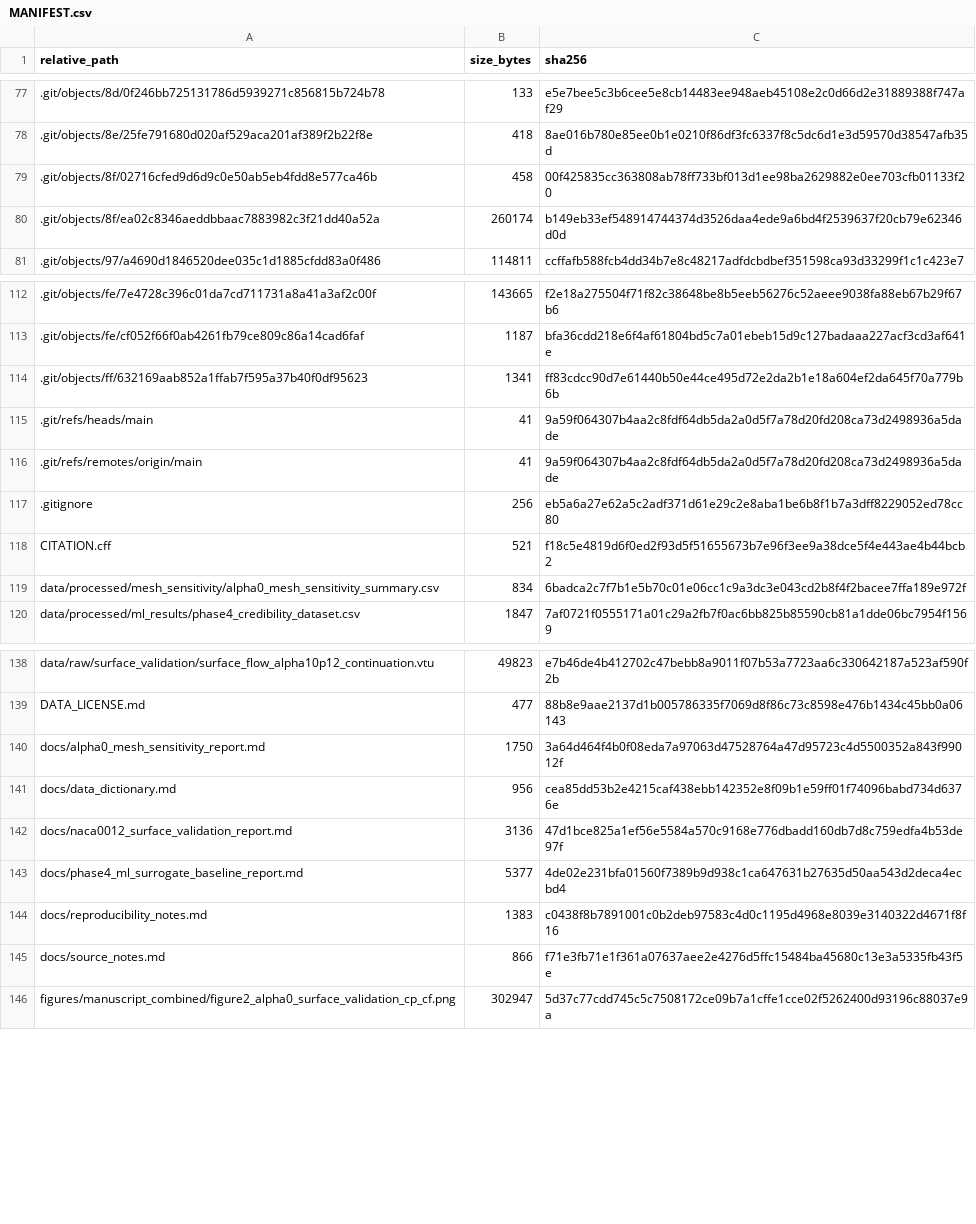
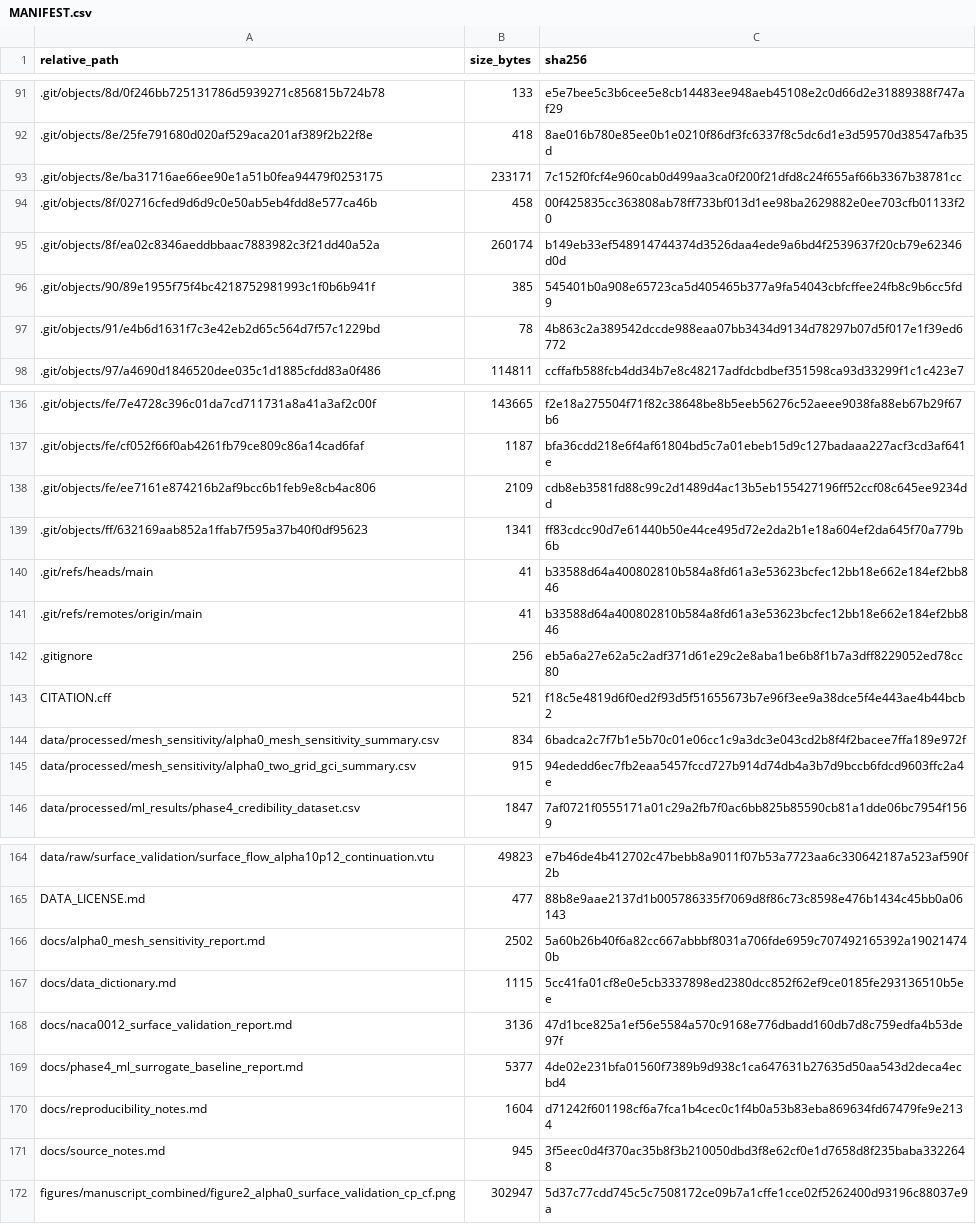
Before and after one commit to purohit0208/naca0012-cfd-ml-surrogate, a CSV file: MANIFEST.csv, drawn as a sheet; only a part is shown, gaps mark what is left out; the diff covers the shown part only.

Commit message:
Add conservative two-grid GCI estimate

```diff
--- a/MANIFEST.csv
+++ b/MANIFEST.csv
@@ -78,4 +92,7 @@ relative_path,size_bytes,sha256
 .git/objects/8e/25fe791680d020af529aca201af389f2b22f8e,418,8ae016b780e85ee0b1e0210f86df3fc6337f8c5dc6d1e3d59570d38547afb35d
+.git/objects/8e/ba31716ae66ee90e1a51b0fea94479f0253175,233171,7c152f0fcf4e960cab0d499aa3ca0f200f21dfd8c24f655af66b3367b38781cc
 .git/objects/8f/02716cfed9d6d9c0e50ab5eb4fdd8e577ca46b,458,00f425835cc363808ab78ff733bf013d1ee98ba2629882e0ee703cfb01133f20
 .git/objects/8f/ea02c8346aeddbbaac7883982c3f21dd40a52a,260174,b149eb33ef548914744374d3526daa4ede9a6bd4f2539637f20cb79e62346d0d
+.git/objects/90/89e1955f75f4bc4218752981993c1f0b6b941f,385,545401b0a908e65723ca5d405465b377a9fa54043cbfcffee24fb8c9b6cc5fd9
+.git/objects/91/e4b6d1631f7c3e42eb2d65c564d7f57c1229bd,78,4b863c2a389542dccde988eaa07bb3434d9134d78297b07d5f017e1f39ed6772
 .git/objects/97/a4690d1846520dee035c1d1885cfdd83a0f486,114811,ccffafb588fcb4dd34b7e8c48217adfdcbdbef351598ca93d33299f1c1c423e7
@@ -113,5 +137,6 @@ relative_path,size_bytes,sha256
 .git/objects/fe/cf052f66f0ab4261fb79ce809c86a14cad6faf,1187,bfa36cdd218e6f4af61804bd5c7a01ebeb15d9c127badaaa227acf3cd3af641e
+.git/objects/fe/ee7161e874216b2af9bcc6b1feb9e8cb4ac806,2109,cdb8eb3581fd88c99c2d1489d4ac13b5eb155427196ff52ccf08c645ee9234dd
 .git/objects/ff/632169aab852a1ffab7f595a37b40f0df95623,1341,ff83cdcc90d7e61440b50e44ce495d72e2da2b1e18a604ef2da645f70a779b6b
-.git/refs/heads/main,41,9a59f064307b4aa2c8fdf64db5da2a0d5f7a78d20fd208ca73d2498936a5dade
-.git/refs/remotes/origin/main,41,9a59f064307b4aa2c8fdf64db5da2a0d5f7a78d20fd208ca73d2498936a5dade
+.git/refs/heads/main,41,b33588d64a400802810b584a8fd61a3e53623bcfec12bb18e662e184ef2bb846
+.git/refs/remotes/origin/main,41,b33588d64a400802810b584a8fd61a3e53623bcfec12bb18e662e184ef2bb846
 .gitignore,256,eb5a6a27e62a5c2adf371d61e29c2e8aba1be6b8f1b7a3dff8229052ed78cc80
@@ -119,2 +144,3 @@ CITATION.cff,521,f18c5e4819d6f0ed2f93d5f51655673b7e96f3ee9a38dce5f4e443ae4b44bcb
 data/processed/mesh_sensitivity/alpha0_mesh_sensitivity_summary.csv,834,6badca2c7f7b1e5b70c01e06cc1c9a3dc3e043cd2b8f4f2bacee7ffa189e972f
+data/processed/mesh_sensitivity/alpha0_two_grid_gci_summary.csv,915,94ededd6ec7fb2eaa5457fccd727b914d74db4a3b7d9bccb6fdcd9603ffc2a4e
 data/processed/ml_results/phase4_credibility_dataset.csv,1847,7af0721f0555171a01c29a2fb7f0ac6bb825b85590cb81a1dde06bc7954f1569
@@ -139,8 +165,8 @@ data/raw/surface_validation/surface_flow_alpha10p12_continuation.vtu,49823,e7b46
 DATA_LICENSE.md,477,88b8e9aae2137d1b005786335f7069d8f86c73c8598e476b1434c45bb0a06143
-docs/alpha0_mesh_sensitivity_report.md,1750,3a64d464f4b0f08eda7a97063d47528764a47d95723c4d5500352a843f99012f
-docs/data_dictionary.md,956,cea85dd53b2e4215caf438ebb142352e8f09b1e59ff01f74096babd734d6376e
+docs/alpha0_mesh_sensitivity_report.md,2502,5a60b26b40f6a82cc667abbbf8031a706fde6959c707492165392a190214740b
+docs/data_dictionary.md,1115,5cc41fa01cf8e0e5cb3337898ed2380dcc852f62ef9ce0185fe293136510b5ee
 docs/naca0012_surface_validation_report.md,3136,47d1bce825a1ef56e5584a570c9168e776dbadd160db7d8c759edfa4b53de97f
 docs/phase4_ml_surrogate_baseline_report.md,5377,4de02e231bfa01560f7389b9d938c1ca647631b27635d50aa543d2deca4ecbd4
-docs/reproducibility_notes.md,1383,c0438f8b7891001c0b2deb97583c4d0c1195d4968e8039e3140322d4671f8f16
-docs/source_notes.md,866,f71e3fb71e1f361a07637aee2e4276d5ffc15484ba45680c13e3a5335fb43f5e
+docs/reproducibility_notes.md,1604,d71242f601198cf6a7fca1b4cec0c1f4b0a53b83eba869634fd67479fe9e2134
+docs/source_notes.md,945,3f5eec0d4f370ac35b8f3b210050dbd3f8e62cf0e1d7658d8f235baba3322648
 figures/manuscript_combined/figure2_alpha0_surface_validation_cp_cf.png,302947,5d37c77cdd745c5c7508172ce09b7a1cffe1cce02f5262400d93196c88037e9a
```
Also changed, not shown: 21 added rows and 11 edited cells elsewhere in this file, 6 other files.
